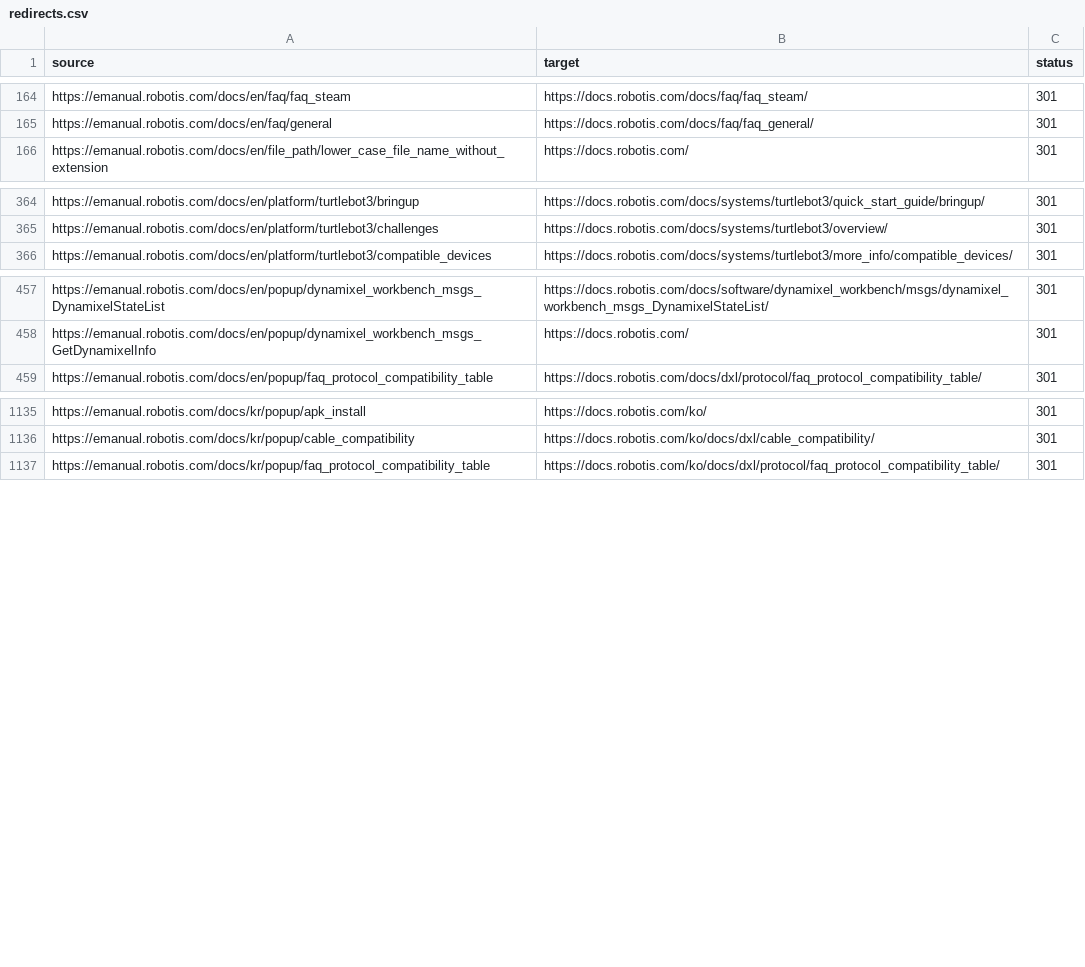
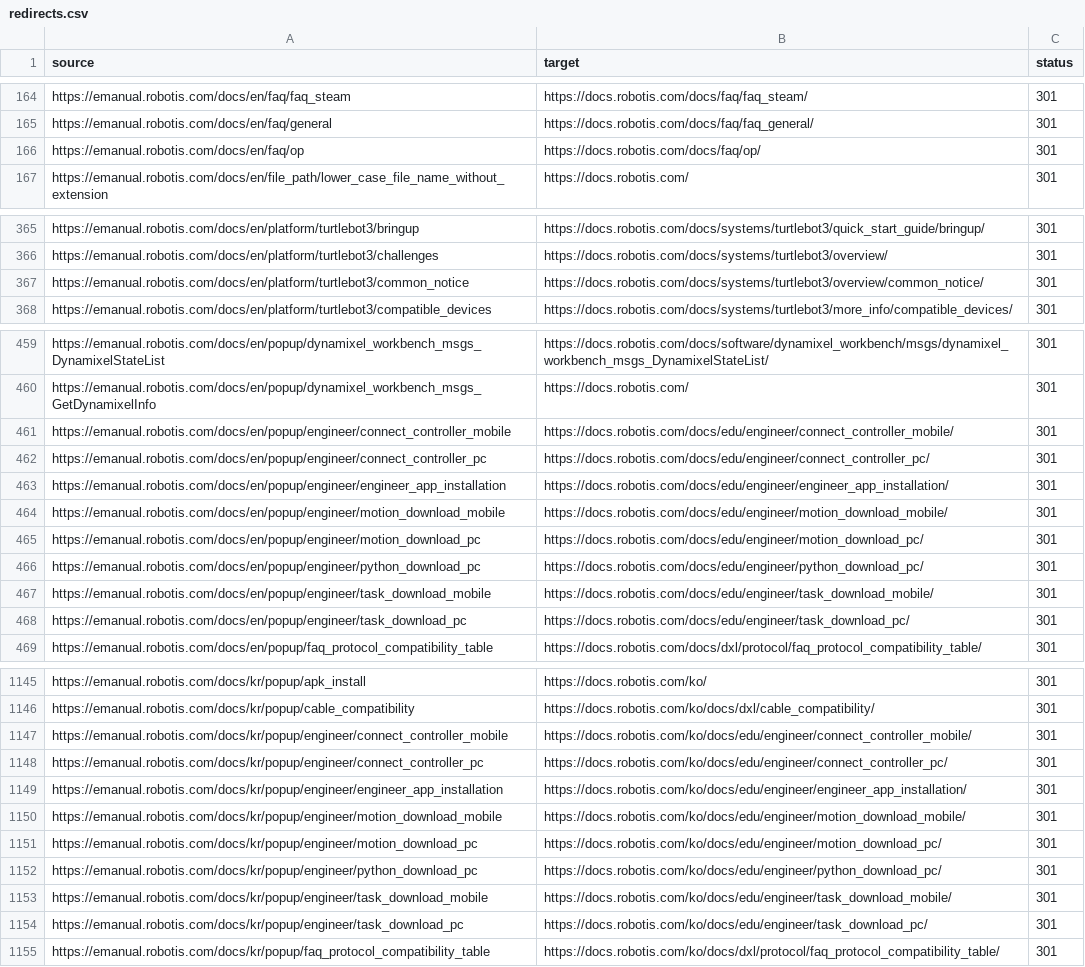
Before and after one commit to Pandinosaurus/emanual, a CSV file: redirects/redirects.csv, drawn as a sheet; only a part is shown, gaps mark what is left out; the diff names each change by its address in the sheet, - before the commit and + after, or states it on an @@ line.

```diff
--- a/redirects/redirects.csv
+++ b/redirects/redirects.csv
+row 166: https://emanual.robotis.com/docs/en/faq/op | https://docs.robotis.com/docs/faq/op/ | 301
+row 367: https://emanual.robotis.com/docs/en/platform/turtlebot3/common_notice | https://docs.robotis.com/docs/systems/turtlebot3/overview/common_notice/ | 301
+row 461: https://emanual.robotis.com/docs/en/popup/engineer/connect_controller_mobile | https://docs.robotis.com/docs/edu/engineer/connect_controller_mobile/ | 301
+row 462: https://emanual.robotis.com/docs/en/popup/engineer/connect_controller_pc | https://docs.robotis.com/docs/edu/engineer/connect_controller_pc/ | 301
+row 463: https://emanual.robotis.com/docs/en/popup/engineer/engineer_app_installation | https://docs.robotis.com/docs/edu/engineer/engineer_app_installation/ | 301
+row 464: https://emanual.robotis.com/docs/en/popup/engineer/motion_download_mobile | https://docs.robotis.com/docs/edu/engineer/motion_download_mobile/ | 301
+row 465: https://emanual.robotis.com/docs/en/popup/engineer/motion_download_pc | https://docs.robotis.com/docs/edu/engineer/motion_download_pc/ | 301
+row 466: https://emanual.robotis.com/docs/en/popup/engineer/python_download_pc | https://docs.robotis.com/docs/edu/engineer/python_download_pc/ | 301
+row 467: https://emanual.robotis.com/docs/en/popup/engineer/task_download_mobile | https://docs.robotis.com/docs/edu/engineer/task_download_mobile/ | 301
+row 468: https://emanual.robotis.com/docs/en/popup/engineer/task_download_pc | https://docs.robotis.com/docs/edu/engineer/task_download_pc/ | 301
+row 1147: https://emanual.robotis.com/docs/kr/popup/engineer/connect_controller_mobile | https://docs.robotis.com/ko/docs/edu/engineer/connect_controller_mobile/ | 301
+row 1148: https://emanual.robotis.com/docs/kr/popup/engineer/connect_controller_pc | https://docs.robotis.com/ko/docs/edu/engineer/connect_controller_pc/ | 301
+row 1149: https://emanual.robotis.com/docs/kr/popup/engineer/engineer_app_installation | https://docs.robotis.com/ko/docs/edu/engineer/engineer_app_installation/ | 301
+row 1150: https://emanual.robotis.com/docs/kr/popup/engineer/motion_download_mobile | https://docs.robotis.com/ko/docs/edu/engineer/motion_download_mobile/ | 301
+row 1151: https://emanual.robotis.com/docs/kr/popup/engineer/motion_download_pc | https://docs.robotis.com/ko/docs/edu/engineer/motion_download_pc/ | 301
+row 1152: https://emanual.robotis.com/docs/kr/popup/engineer/python_download_pc | https://docs.robotis.com/ko/docs/edu/engineer/python_download_pc/ | 301
+row 1153: https://emanual.robotis.com/docs/kr/popup/engineer/task_download_mobile | https://docs.robotis.com/ko/docs/edu/engineer/task_download_mobile/ | 301
+row 1154: https://emanual.robotis.com/docs/kr/popup/engineer/task_download_pc | https://docs.robotis.com/ko/docs/edu/engineer/task_download_pc/ | 301
```
Also changed, not shown: 7 other files.
